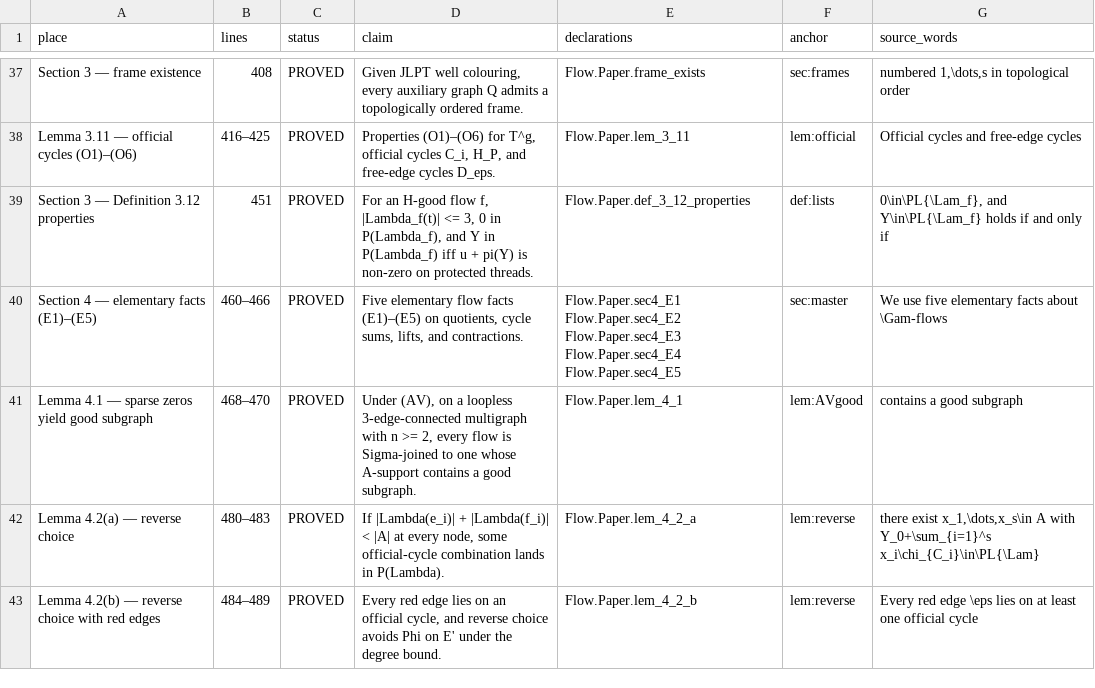
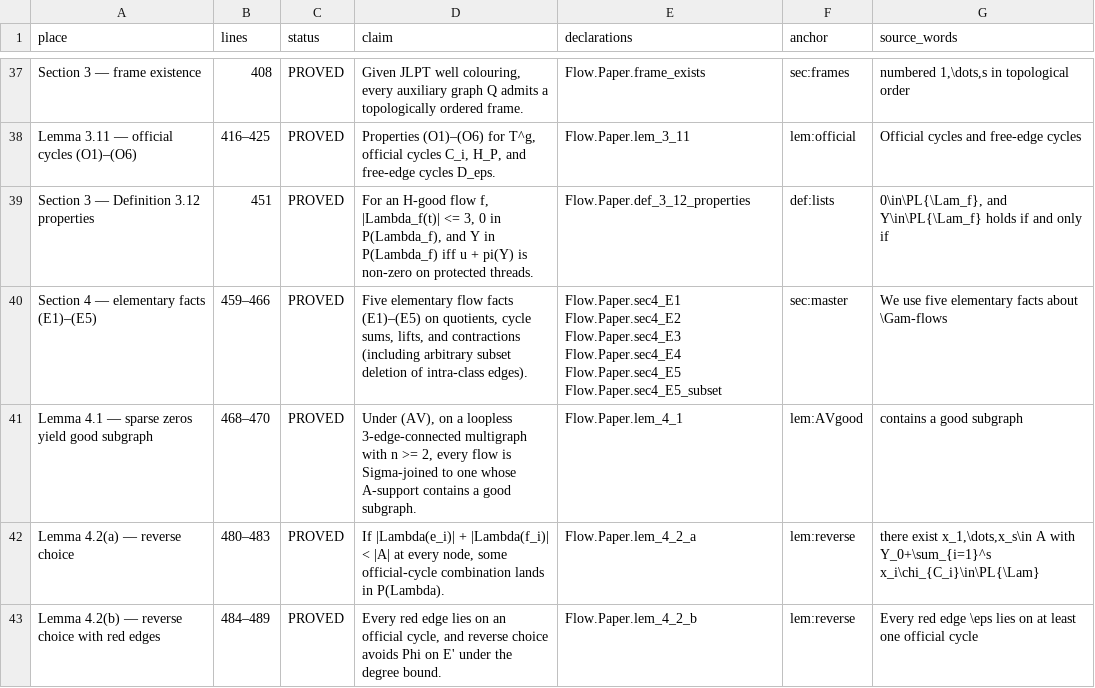
Before and after one commit to david44hello/paper_esperet-2025-flow-reconfiguration, a TSV file: lean/CLAIM_MAP.tsv, drawn as a sheet; only a part is shown, gaps mark what is left out.

Commit message:
Add Flow.Paper.sec4_E5_subset for (E5) arbitrary intra-class edge deletion and update 66-declaration verification record

```diff
--- a/lean/CLAIM_MAP.tsv
+++ b/lean/CLAIM_MAP.tsv
@@ -39,3 +39,3 @@ Lemma 3.11 — official cycles (O1)–(O6)	416–425	PROVED	Properties (O1)–(O
 Section 3 — Definition 3.12 properties	451	PROVED	For an H-good flow f, |Lambda_f(t)| <= 3, 0 in P(Lambda_f), and Y in P(Lambda_f) iff u + pi(Y) is non-zero on protected threads.	Flow.Paper.def_3_12_properties	def:lists	0\in\PL{\Lam_f}, and Y\in\PL{\Lam_f} holds if and only if
-Section 4 — elementary facts (E1)–(E5)	460–466	PROVED	Five elementary flow facts (E1)–(E5) on quotients, cycle sums, lifts, and contractions.	Flow.Paper.sec4_E1 Flow.Paper.sec4_E2 Flow.Paper.sec4_E3 Flow.Paper.sec4_E4 Flow.Paper.sec4_E5	sec:master	We use five elementary facts about \Gam-flows
+Section 4 — elementary facts (E1)–(E5)	459–466	PROVED	Five elementary flow facts (E1)–(E5) on quotients, cycle sums, lifts, and contractions (including arbitrary subset deletion of intra-class edges).	Flow.Paper.sec4_E1 Flow.Paper.sec4_E2 Flow.Paper.sec4_E3 Flow.Paper.sec4_E4 Flow.Paper.sec4_E5 Flow.Paper.sec4_E5_subset	sec:master	We use five elementary facts about \Gam-flows
 Lemma 4.1 — sparse zeros yield good subgraph	468–470	PROVED	Under (AV), on a loopless 3-edge-connected multigraph with n >= 2, every flow is Sigma-joined to one whose A-support contains a good subgraph.	Flow.Paper.lem_4_1	lem:AVgood	contains a good subgraph
```
Also changed, not shown: 10 other files.
